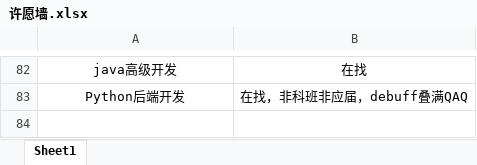
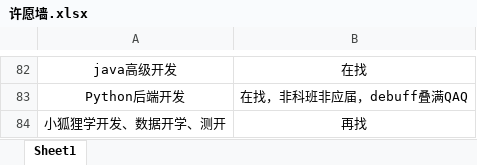
Before and after one commit to loks666/get_jobs, an Excel workbook: src/main/resources/许愿墙.xlsx, sheet Sheet1, drawn as a sheet; only a part is shown, gaps mark what is left out; values as stored, in another font and other column widths than the file's, no borders; the diff names each change by its address in the sheet, - before the commit and + after, or states it on an @@ line.

```diff
--- a/src/main/resources/许愿墙.xlsx (sheet Sheet1)
+++ b/src/main/resources/许愿墙.xlsx (sheet Sheet1)
+row 84: 小狐狸学开发、数据开学、测开 | 再找
```
Also changed, not shown: 许愿墙.xlsx.
